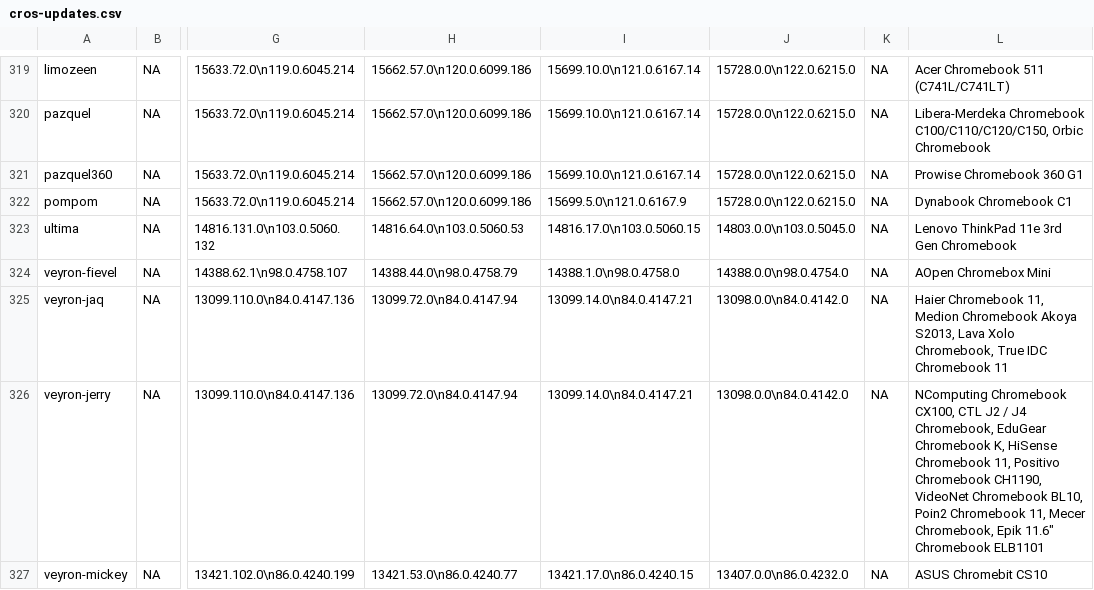
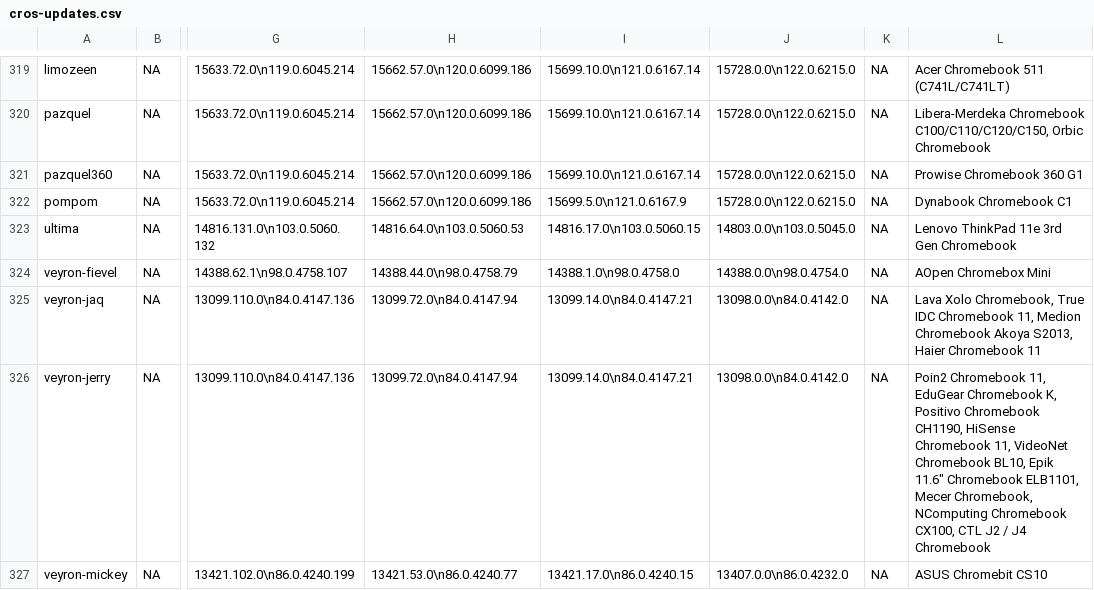
Before and after one commit to skylartaylor/cros-updates, a CSV file: src/data/cros-updates.csv, drawn as a sheet; only a part is shown, gaps mark what is left out; the diff covers the shown part only; the diff names each change by its address in the sheet, - before the commit and + after, or states it on an @@ line.

```diff
--- a/src/data/cros-updates.csv
+++ b/src/data/cros-updates.csv
-L325: Haier Chromebook 11, Medion Chromebook Akoya S2013, Lava Xolo Chromebook, True IDC Chromebook 11
+L325: Lava Xolo Chromebook, True IDC Chromebook 11, Medion Chromebook Akoya S2013, Haier Chromebook 11
-L326: NComputing Chromebook CX100, CTL J2 / J4 Chromebook, EduGear Chromebook K, HiSense Chromebook 11, Positivo Chromebook CH1190, VideoNet Chromebook BL10, Poin2 Chromebook 11, Mecer Chromebook, Epik 11.6" Chromebook ELB1101
+L326: Poin2 Chromebook 11, EduGear Chromebook K, Positivo Chromebook CH1190, HiSense Chromebook 11, VideoNet Chromebook BL10, Epik 11.6" Chromebook ELB1101, Mecer Chromebook, NComputing Chromebook CX100, CTL J2 / J4 Chromebook
```
Also changed, not shown: 42 edited cells elsewhere in this file, 1 other file.
